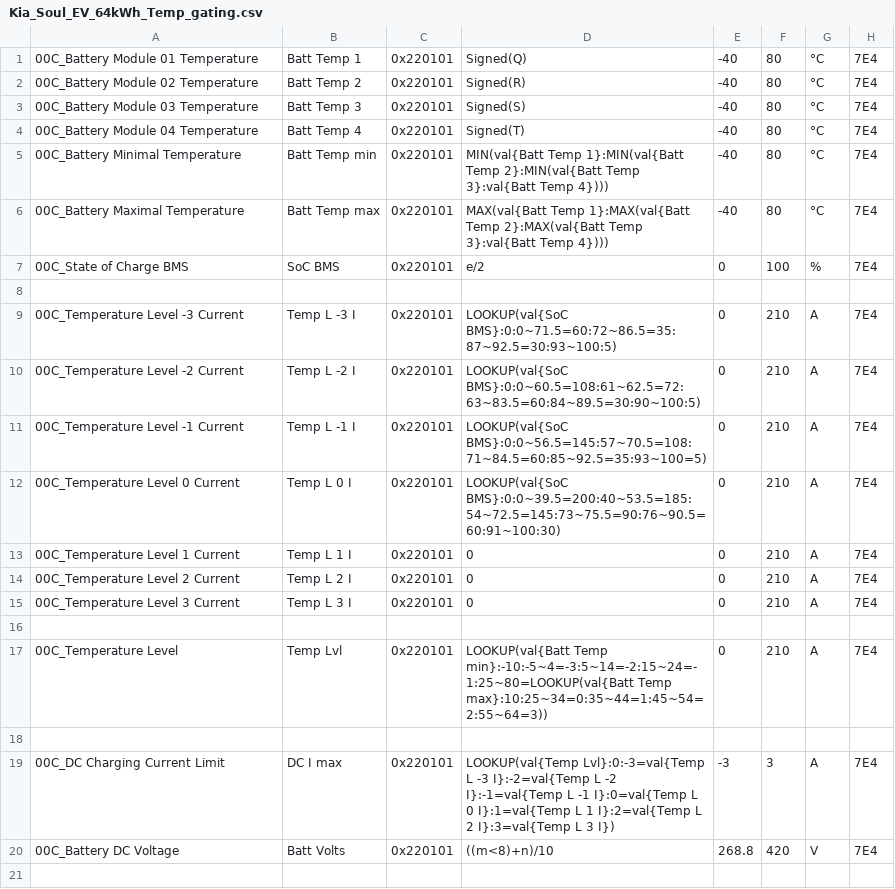
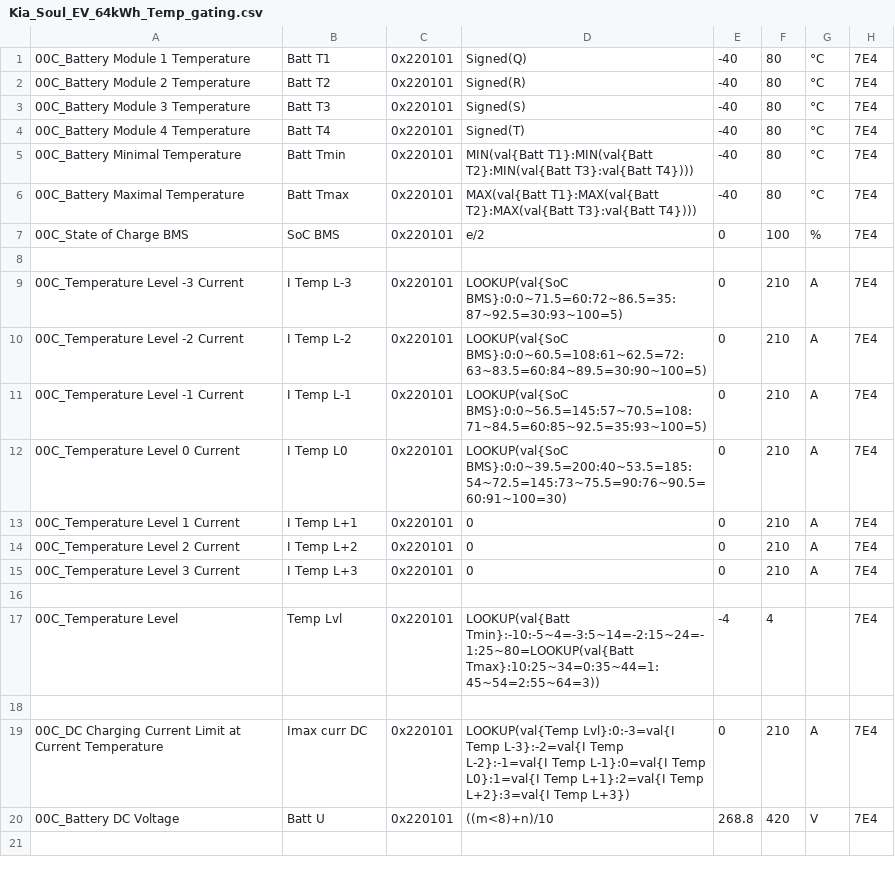
Before and after one commit to rico-chet/OBD-PIDs-for-HKMC-EVs, a CSV file: Soul EV - 64kWh/extendedpids/Kia_Soul_EV_64kWh_Temp_gating.csv, drawn as a sheet; only a part is shown; the diff covers the shown part only.

Commit message:
fixup! Soul EV - 64kWh: Add temperature gating PIDs

```diff
--- a/Soul EV - 64kWh/extendedpids/Kia_Soul_EV_64kWh_Temp_gating.csv
+++ b/Soul EV - 64kWh/extendedpids/Kia_Soul_EV_64kWh_Temp_gating.csv
@@ -1,21 +1,21 @@
-00C_Battery Module 01 Temperature,Batt Temp 1,0x220101,Signed(Q),-40,80,°C,7E4
-00C_Battery Module 02 Temperature,Batt Temp 2,0x220101,Signed(R),-40,80,°C,7E4
-00C_Battery Module 03 Temperature,Batt Temp 3,0x220101,Signed(S),-40,80,°C,7E4
-00C_Battery Module 04 Temperature,Batt Temp 4,0x220101,Signed(T),-40,80,°C,7E4
-00C_Battery Minimal Temperature,Batt Temp min,0x220101,MIN(val{Batt Temp 1}:MIN(val{Batt Temp 2}:MIN(val{Batt Temp 3}:val{Batt Temp 4}))),-40,80,°C,7E4
-00C_Battery Maximal Temperature,Batt Temp max,0x220101,MAX(val{Batt Temp 1}:MAX(val{Batt Temp 2}:MAX(val{Batt Temp 3}:val{Batt Temp 4}))),-40,80,°C,7E4
+00C_Battery Module 1 Temperature,Batt T1,0x220101,Signed(Q),-40,80,°C,7E4
+00C_Battery Module 2 Temperature,Batt T2,0x220101,Signed(R),-40,80,°C,7E4
+00C_Battery Module 3 Temperature,Batt T3,0x220101,Signed(S),-40,80,°C,7E4
+00C_Battery Module 4 Temperature,Batt T4,0x220101,Signed(T),-40,80,°C,7E4
+00C_Battery Minimal Temperature,Batt Tmin,0x220101,MIN(val{Batt T1}:MIN(val{Batt T2}:MIN(val{Batt T3}:val{Batt T4}))),-40,80,°C,7E4
+00C_Battery Maximal Temperature,Batt Tmax,0x220101,MAX(val{Batt T1}:MAX(val{Batt T2}:MAX(val{Batt T3}:val{Batt T4}))),-40,80,°C,7E4
 00C_State of Charge BMS,SoC BMS,0x220101,e/2,0,100,%,7E4
 
-00C_Temperature Level -3 Current,Temp L -3 I,0x220101,LOOKUP(val{SoC BMS}:0:0~71.5=60:72~86.5=35:87~92.5=30:93~100:5),0,210,A,7E4
-00C_Temperature Level -2 Current,Temp L -2 I,0x220101,LOOKUP(val{SoC BMS}:0:0~60.5=108:61~62.5=72:63~83.5=60:84~89.5=30:90~100:5),0,210,A,7E4
-00C_Temperature Level -1 Current,Temp L -1 I,0x220101,LOOKUP(val{SoC BMS}:0:0~56.5=145:57~70.5=108:71~84.5=60:85~92.5=35:93~100=5),0,210,A,7E4
-00C_Temperature Level 0 Current,Temp L 0 I,0x220101,LOOKUP(val{SoC BMS}:0:0~39.5=200:40~53.5=185:54~72.5=145:73~75.5=90:76~90.5=60:91~100:30),0,210,A,7E4
-00C_Temperature Level 1 Current,Temp L 1 I,0x220101,0,0,210,A,7E4
-00C_Temperature Level 2 Current,Temp L 2 I,0x220101,0,0,210,A,7E4
-00C_Temperature Level 3 Current,Temp L 3 I,0x220101,0,0,210,A,7E4
+00C_Temperature Level -3 Current,I Temp L-3,0x220101,LOOKUP(val{SoC BMS}:0:0~71.5=60:72~86.5=35:87~92.5=30:93~100=5),0,210,A,7E4
+00C_Temperature Level -2 Current,I Temp L-2,0x220101,LOOKUP(val{SoC BMS}:0:0~60.5=108:61~62.5=72:63~83.5=60:84~89.5=30:90~100=5),0,210,A,7E4
+00C_Temperature Level -1 Current,I Temp L-1,0x220101,LOOKUP(val{SoC BMS}:0:0~56.5=145:57~70.5=108:71~84.5=60:85~92.5=35:93~100=5),0,210,A,7E4
+00C_Temperature Level 0 Current,I Temp L0,0x220101,LOOKUP(val{SoC BMS}:0:0~39.5=200:40~53.5=185:54~72.5=145:73~75.5=90:76~90.5=60:91~100=30),0,210,A,7E4
+00C_Temperature Level 1 Current,I Temp L+1,0x220101,0,0,210,A,7E4
+00C_Temperature Level 2 Current,I Temp L+2,0x220101,0,0,210,A,7E4
+00C_Temperature Level 3 Current,I Temp L+3,0x220101,0,0,210,A,7E4
 
-00C_Temperature Level,Temp Lvl,0x220101,LOOKUP(val{Batt Temp min}:-10:-5~4=-3:5~14=-2:15~24=-1:25~80=LOOKUP(val{Batt Temp max}:10:25~34=0:35~44=1:45~54=2:55~64=3)),0,210,A,7E4
+00C_Temperature Level,Temp Lvl,0x220101,LOOKUP(val{Batt Tmin}:-10:-5~4=-3:5~14=-2:15~24=-1:25~80=LOOKUP(val{Batt Tmax}:10:25~34=0:35~44=1:45~54=2:55~64=3)),-4,4,,7E4
 
-00C_DC Charging Current Limit,DC I max,0x220101,LOOKUP(val{Temp Lvl}:0:-3=val{Temp L -3 I}:-2=val{Temp L -2 I}:-1=val{Temp L -1 I}:0=val{Temp L 0 I}:1=val{Temp L 1 I}:2=val{Temp L 2 I}:3=val{Temp L 3 I}),-3,3,A,7E4
-00C_Battery DC Voltage,Batt Volts,0x220101,((m<8)+n)/10,268.8,420,V,7E4
+00C_DC Charging Current Limit at Current Temperature,Imax curr DC,0x220101,LOOKUP(val{Temp Lvl}:0:-3=val{I Temp L-3}:-2=val{I Temp L-2}:-1=val{I Temp L-1}:0=val{I Temp L0}:1=val{I Temp L+1}:2=val{I Temp L+2}:3=val{I Temp L+3}),0,210,A,7E4
+00C_Battery DC Voltage,Batt U,0x220101,((m<8)+n)/10,268.8,420,V,7E4
 
```
Also changed, not shown: 6 added rows and 3 edited cells elsewhere in this file.
